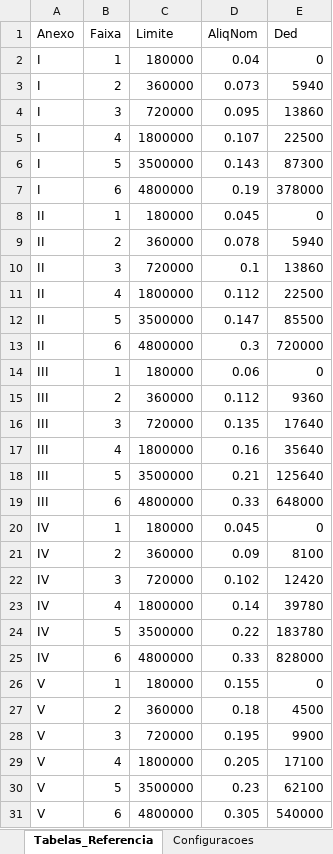
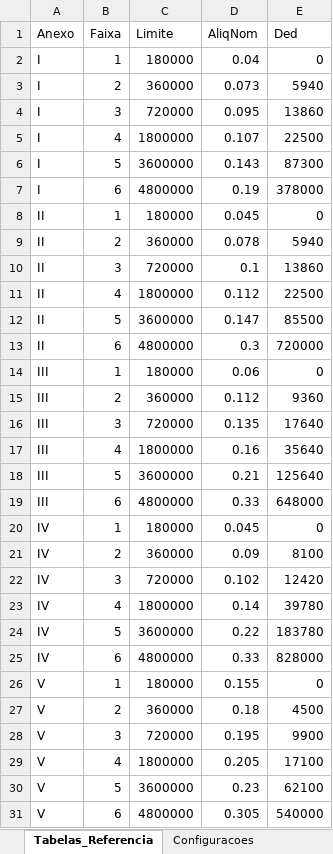
Before and after one commit to pandarosan/ContabilidadeCamiloSite, an Excel workbook: public/calculadora-simples-nacional-configuracoes.xlsx, sheet Tabelas_Referencia, drawn as a sheet; values as stored, in another font and other column widths than the file's, no borders; the diff names each change by its address in the sheet, - before the commit and + after, or states it on an @@ line.

Commit message:
Update ⚙️ Configurações do Sistema “calculadora_simples”

```diff
--- a/public/calculadora-simples-nacional-configuracoes.xlsx (sheet Tabelas_Referencia)
+++ b/public/calculadora-simples-nacional-configuracoes.xlsx (sheet Tabelas_Referencia)
-C6 (Limite): 3500000
+C6 (Limite): 3600000
-C12 (Limite): 3500000
+C12 (Limite): 3600000
-C18 (Limite): 3500000
+C18 (Limite): 3600000
-C24 (Limite): 3500000
+C24 (Limite): 3600000
-C30 (Limite): 3500000
+C30 (Limite): 3600000
```
Also changed, not shown: sheet Configuracoes.
